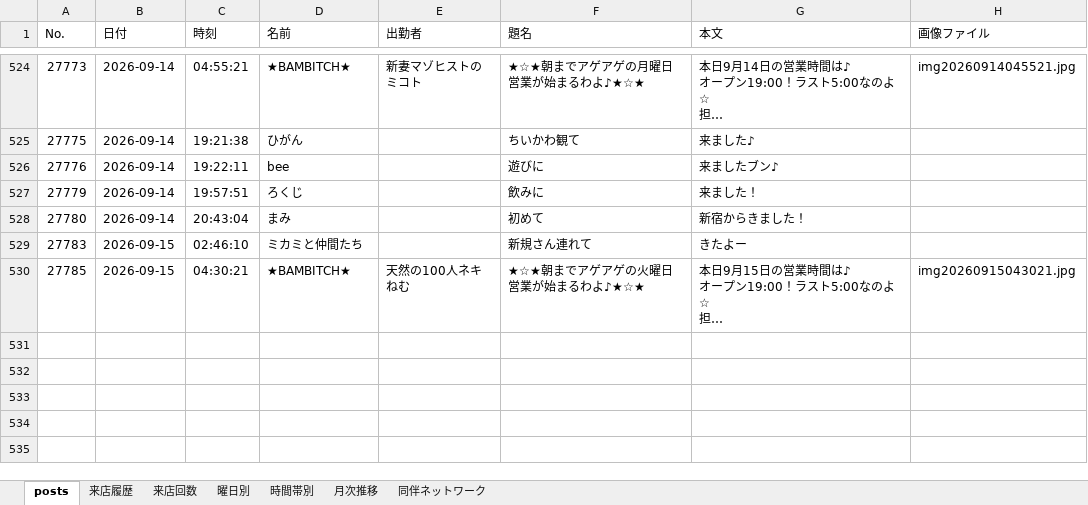
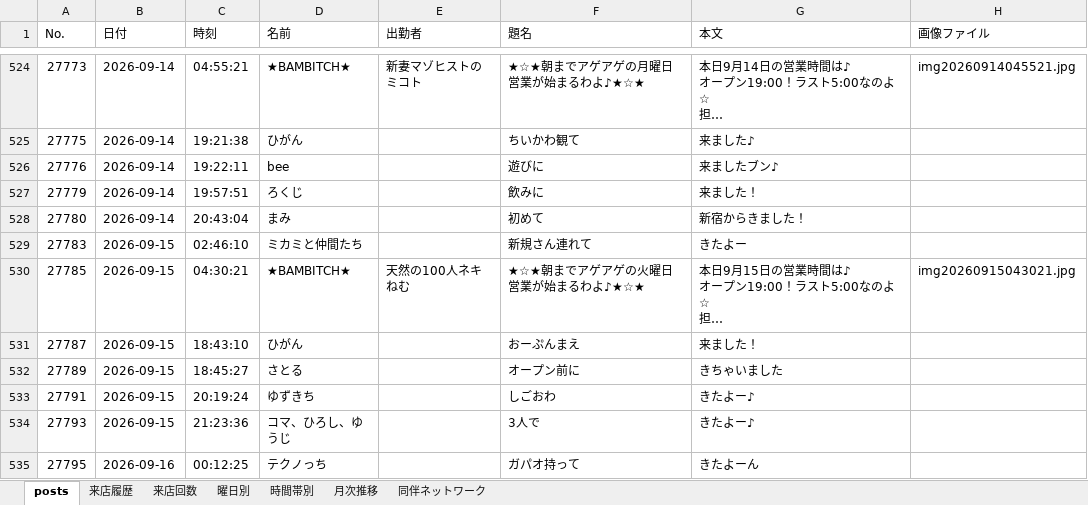
Before and after one commit to satoshiroid/bambitch-bbs-archiver, an Excel workbook: bbs_log.xlsx, sheet posts, drawn as a sheet; only a part is shown, gaps mark what is left out; long unchanged cells end in …; values as stored, in another font and other column widths than the file's, no borders; the diff covers the shown part only; the diff names each change by its address in the sheet, - before the commit and + after, or states it on an @@ line.

```diff
--- a/bbs_log.xlsx (sheet posts)
+++ b/bbs_log.xlsx (sheet posts)
+row 531: 27787 | 2026-09-15 | 18:43:10 | ひがん |  | おーぷんまえ | 来ました！
+row 532: 27789 | 2026-09-15 | 18:45:27 | さとる |  | オープン前に | きちゃいました
+row 533: 27791 | 2026-09-15 | 20:19:24 | ゆずきち |  | しごおわ | きたよー♪
+row 534: 27793 | 2026-09-15 | 21:23:36 | コマ、ひろし、ゆうじ |  | 3人で | きたよー♪
+row 535: 27795 | 2026-09-16 | 00:12:25 | テクノっち |  | ガパオ持って | きたよーん
```
Also changed, not shown: 5 added rows elsewhere in this sheet, sheet 来店履歴, sheet 来店回数, sheet 時間帯別, sheet 同伴ネットワーク, sheet 曜日別, sheet 月次推移, 1 other file.
